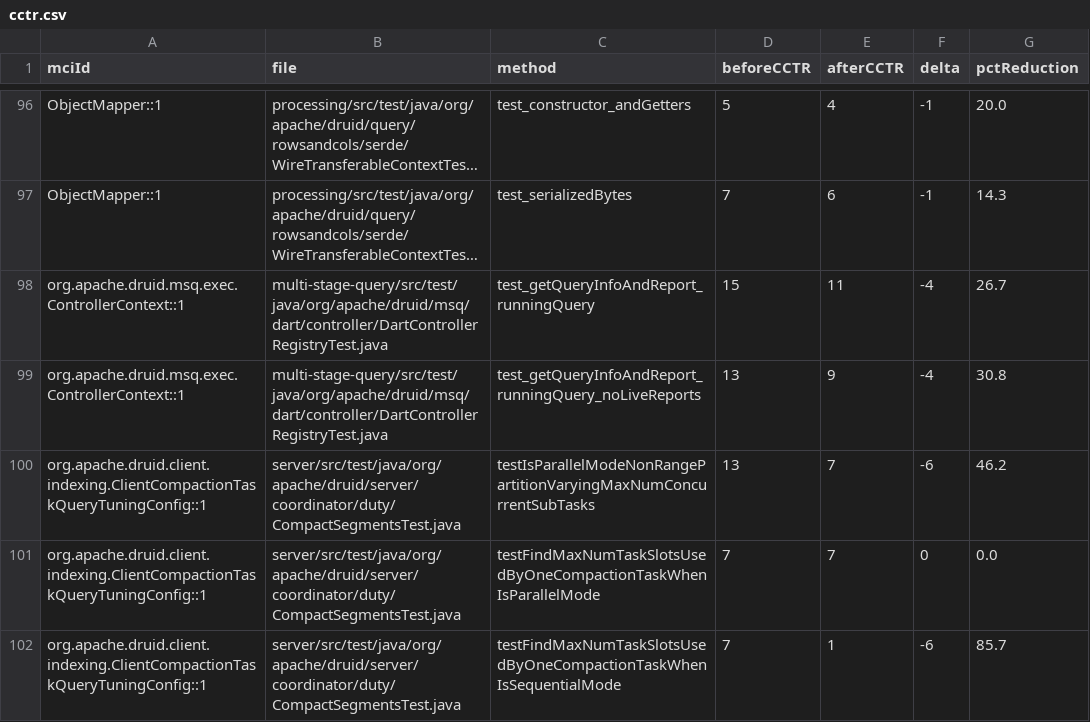
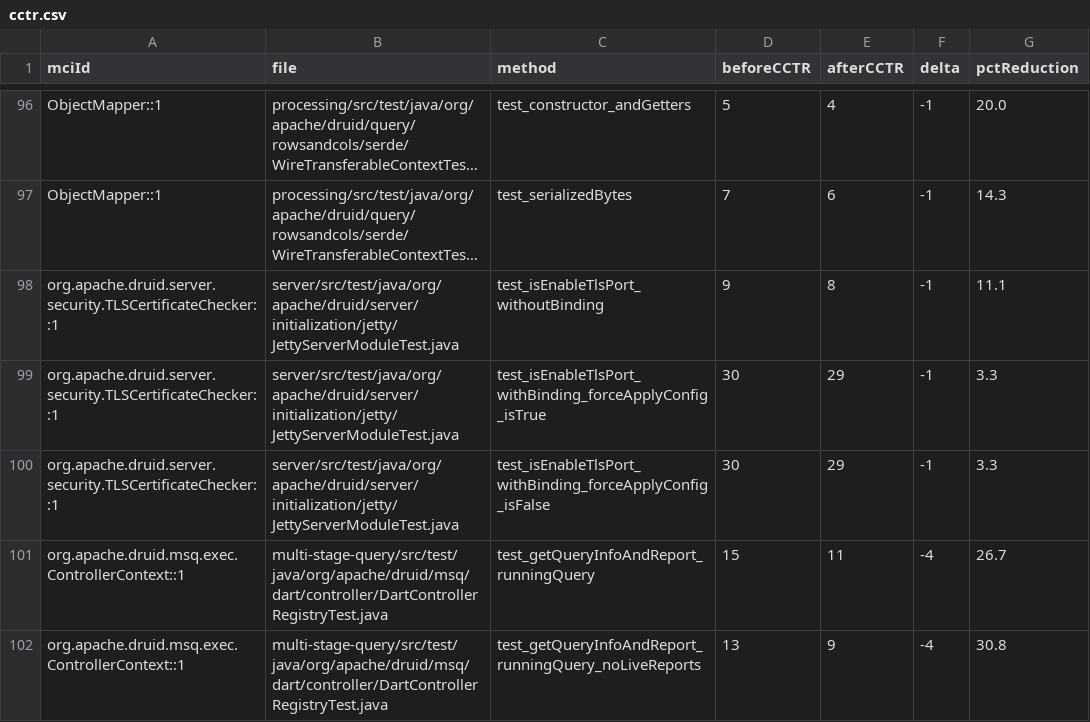
Before and after one commit to gzhao9/CloneDeMocker-v2, a CSV file: data/druid-37.0.0/refactoring/CloneDeMocker+Terra-5.6/cctr.csv, drawn as a sheet; only a part is shown, gaps mark what is left out; the shorter side is filled out with more unchanged rows; long unchanged cells end in …; the diff names each change by its address in the sheet, - before the commit and + after, or states it on an @@ line.

Commit message:
sync completed MCI org.apache.druid.server.security.TLSCertificateChecker::1 (SUCCESS) to Druid dataset

```diff
--- a/data/druid-37.0.0/refactoring/CloneDeMocker+Terra-5.6/cctr.csv
+++ b/data/druid-37.0.0/refactoring/CloneDeMocker+Terra-5.6/cctr.csv
+row 98: org.apache.druid.server.security.TLSCertificateChecker::1 | server/src/test/java/org/apache/druid/server/initialization/jetty/JettyServerModuleTest.java | test_isEnableTlsPort_withoutBinding | 9 | 8 | -1 | 11.1
+row 99: org.apache.druid.server.security.TLSCertificateChecker::1 | server/src/test/java/org/apache/druid/server/initialization/jetty/JettyServerModuleTest.java | test_isEnableTlsPort_withBinding_forceApplyConfig_isTrue | 30 | 29 | -1 | 3.3
+row 100: org.apache.druid.server.security.TLSCertificateChecker::1 | server/src/test/java/org/apache/druid/server/initialization/jetty/JettyServerModuleTest.java | test_isEnableTlsPort_withBinding_forceApplyConfig_isFalse | 30 | 29 | -1 | 3.3
```
Also changed, not shown: data/druid-37.0.0/refactoring/CloneDeMocker+Terra-5.6/refactoring-results.csv, data/druid-37.0.0/refactoring/CloneDeMocker+deepseek-chat/refactoring-results.csv, 5 other files.
